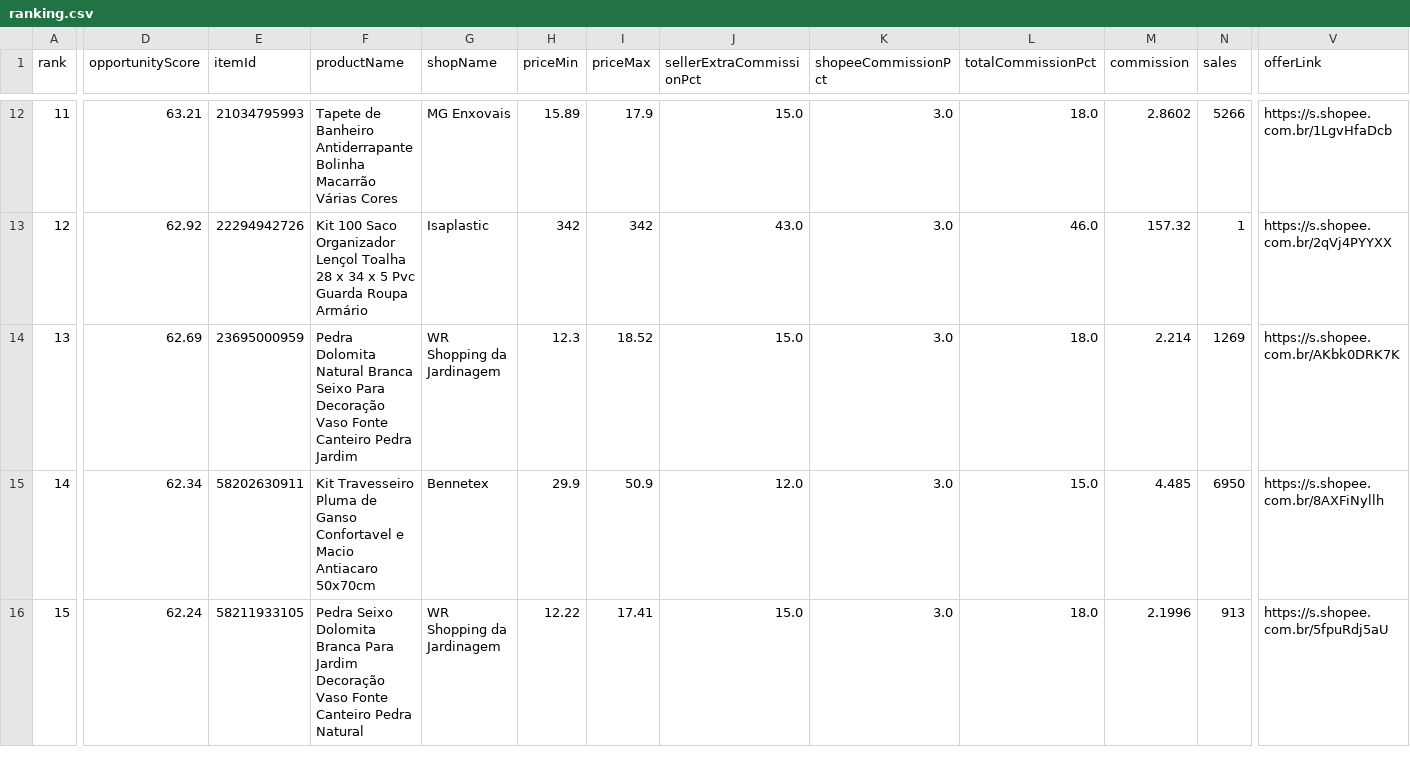
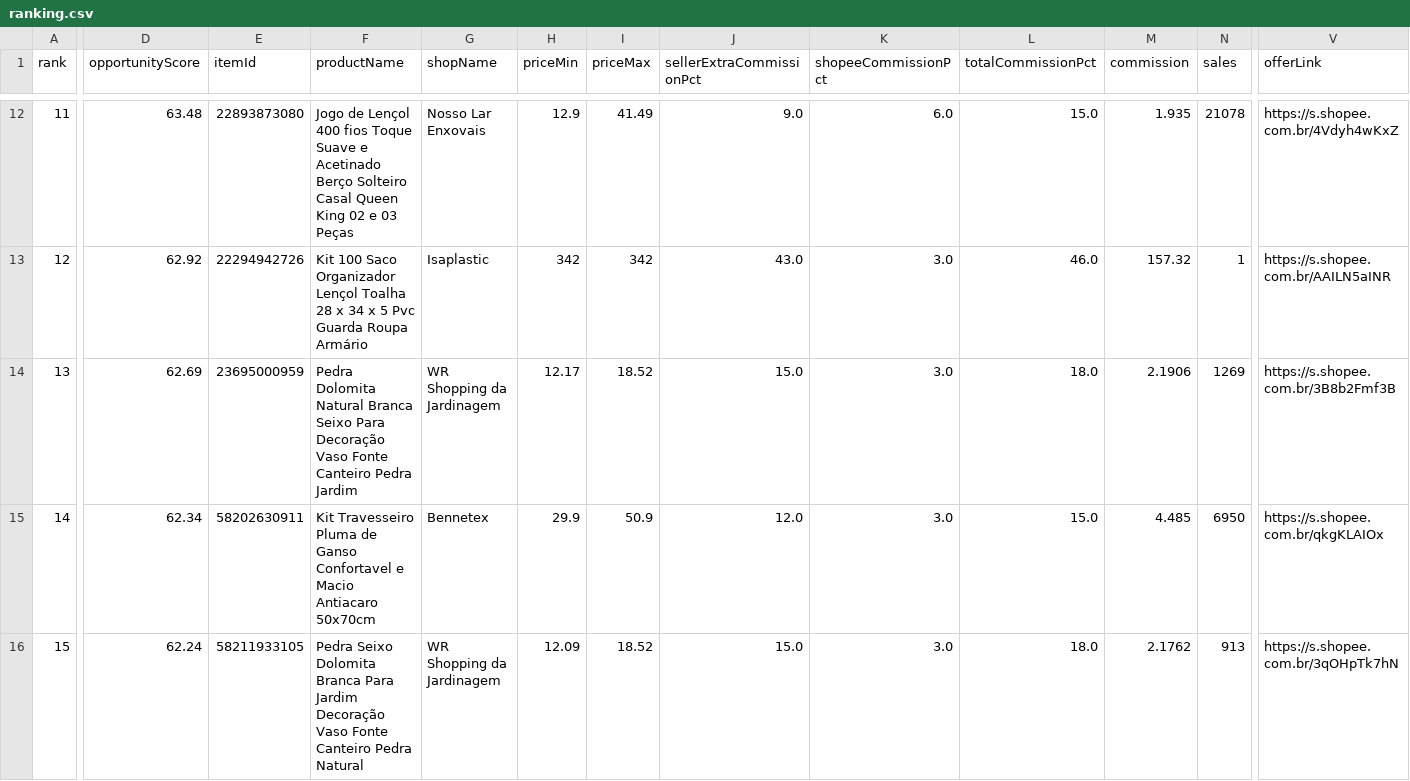
Before and after one commit to adelrib27/blogger-automation1, a CSV file: casa_decoracao/data/shopee_oportunidades/ranking.csv, drawn as a sheet; only a part is shown, gaps mark what is left out; the diff covers the shown part only; the diff names each change by its address in the sheet, - before the commit and + after, or states it on an @@ line.

```diff
--- a/casa_decoracao/data/shopee_oportunidades/ranking.csv
+++ b/casa_decoracao/data/shopee_oportunidades/ranking.csv
-D12 (opportunityScore): 63.21
+D12 (opportunityScore): 63.48
-E12 (itemId): 21034795993
+E12 (itemId): 22893873080
-F12 (productName): Tapete de Banheiro Antiderrapante Bolinha Macarrão Várias Cores
+F12 (productName): Jogo de Lençol 400 fios Toque Suave e Acetinado Berço Solteiro Casal Queen King 02 e 03 Peças
-G12 (shopName): MG Enxovais
+G12 (shopName): Nosso Lar Enxovais
-H12 (priceMin): 15.89
+H12 (priceMin): 12.9
-I12 (priceMax): 17.9
+I12 (priceMax): 41.49
-J12 (sellerExtraCommissionPct): 15.0
+J12 (sellerExtraCommissionPct): 9.0
-K12 (shopeeCommissionPct): 3.0
+K12 (shopeeCommissionPct): 6.0
-L12 (totalCommissionPct): 18.0
+L12 (totalCommissionPct): 15.0
-M12 (commission): 2.8602
+M12 (commission): 1.935
-N12 (sales): 5266
+N12 (sales): 21078
-V12 (offerLink): https://s.shopee.com.br/1LgvHfaDcb
+V12 (offerLink): https://s.shopee.com.br/4Vdyh4wKxZ
-V13 (offerLink): https://s.shopee.com.br/2qVj4PYYXX
+V13 (offerLink): https://s.shopee.com.br/AAILN5aINR
-H14 (priceMin): 12.3
+H14 (priceMin): 12.17
-M14 (commission): 2.214
+M14 (commission): 2.1906
-V14 (offerLink): https://s.shopee.com.br/AKbk0DRK7K
+V14 (offerLink): https://s.shopee.com.br/3B8b2Fmf3B
-V15 (offerLink): https://s.shopee.com.br/8AXFiNyllh
+V15 (offerLink): https://s.shopee.com.br/qkgKLAIOx
-H16 (priceMin): 12.22
+H16 (priceMin): 12.09
-I16 (priceMax): 17.41
+I16 (priceMax): 18.52
-M16 (commission): 2.1996
+M16 (commission): 2.1762
-V16 (offerLink): https://s.shopee.com.br/5fpuRdj5aU
+V16 (offerLink): https://s.shopee.com.br/3qOHpTk7hN
```
Also changed, not shown: 2 added rows, 2 removed rows and 66 edited cells elsewhere in this file, 7 other files.
